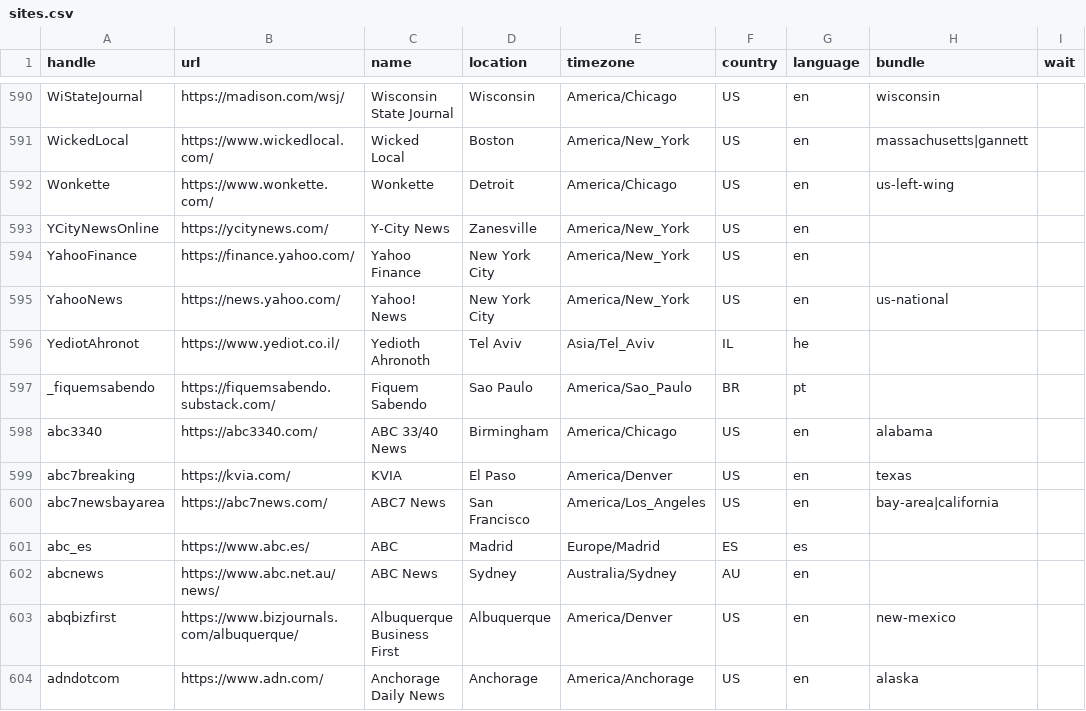
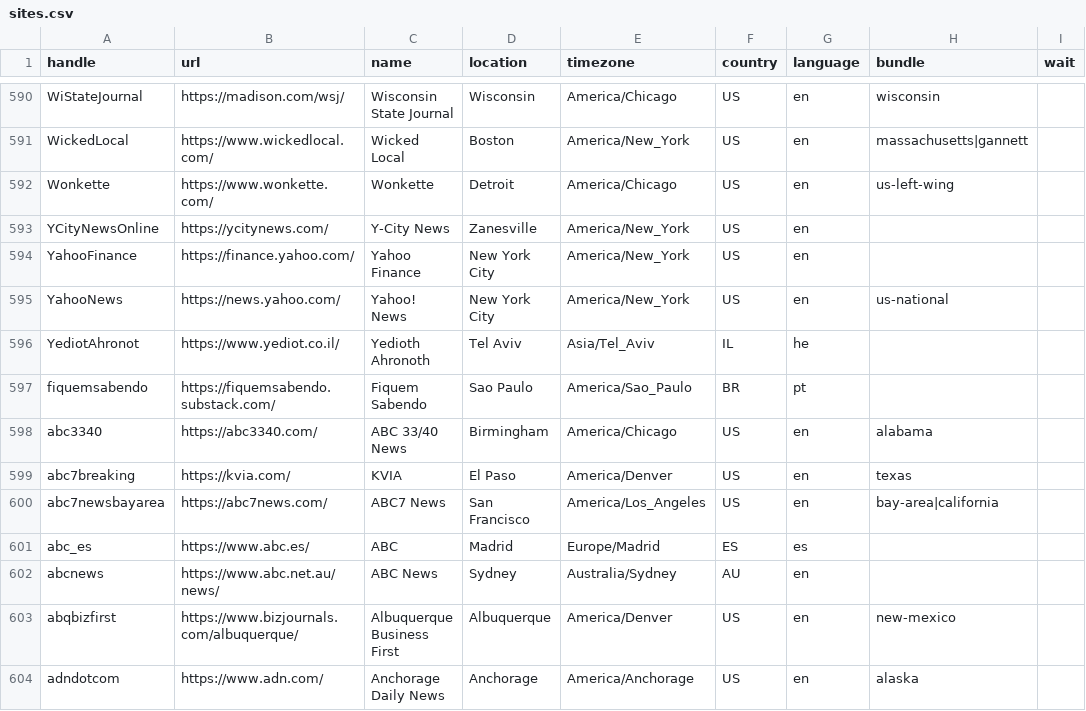
Before and after one commit to stucka/news-homepages, a CSV file: newshomepages/sources/sites.csv, drawn as a sheet; only a part is shown, gaps mark what is left out.

Commit message:
Fix leading underscore in fiquemsabendo

```diff
--- a/newshomepages/sources/sites.csv
+++ b/newshomepages/sources/sites.csv
@@ -596,3 +596,3 @@ YahooNews,https://news.yahoo.com/,Yahoo! News,New York City,America/New_York,US,
 YediotAhronot,https://www.yediot.co.il/,Yedioth Ahronoth,Tel Aviv,Asia/Tel_Aviv,IL,he,,
-_fiquemsabendo,https://fiquemsabendo.substack.com/,Fiquem Sabendo,Sao Paulo,America/Sao_Paulo,BR,pt,,
+fiquemsabendo,https://fiquemsabendo.substack.com/,Fiquem Sabendo,Sao Paulo,America/Sao_Paulo,BR,pt,,
 abc3340,https://abc3340.com/,ABC 33/40 News,Birmingham,America/Chicago,US,en,alabama,
```
